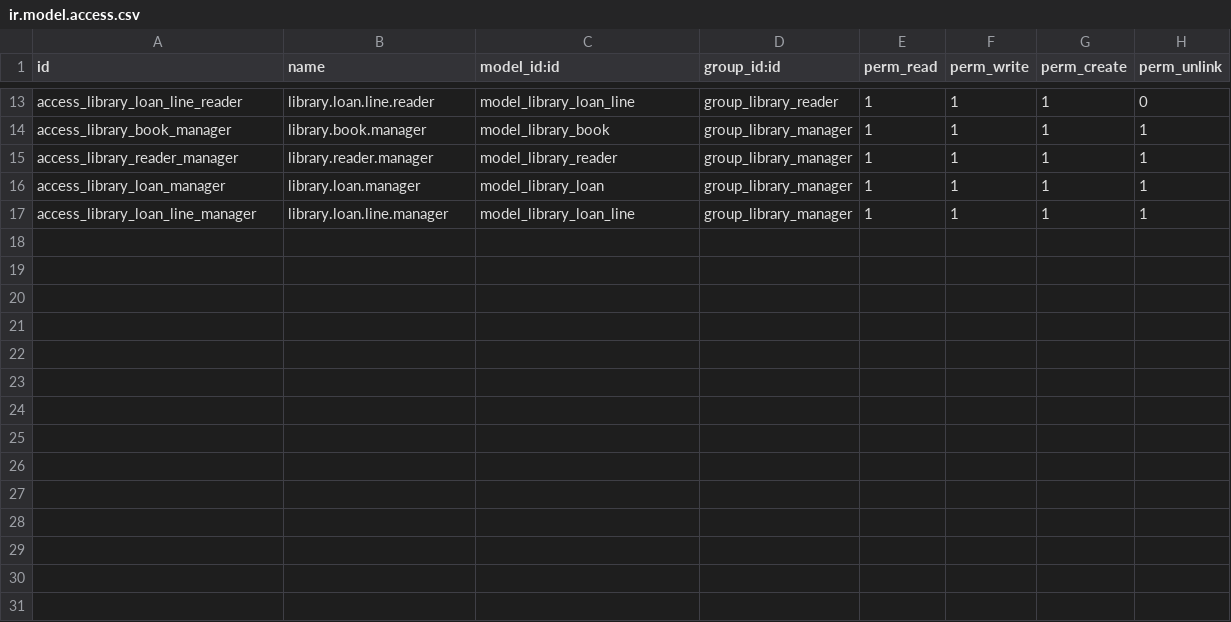
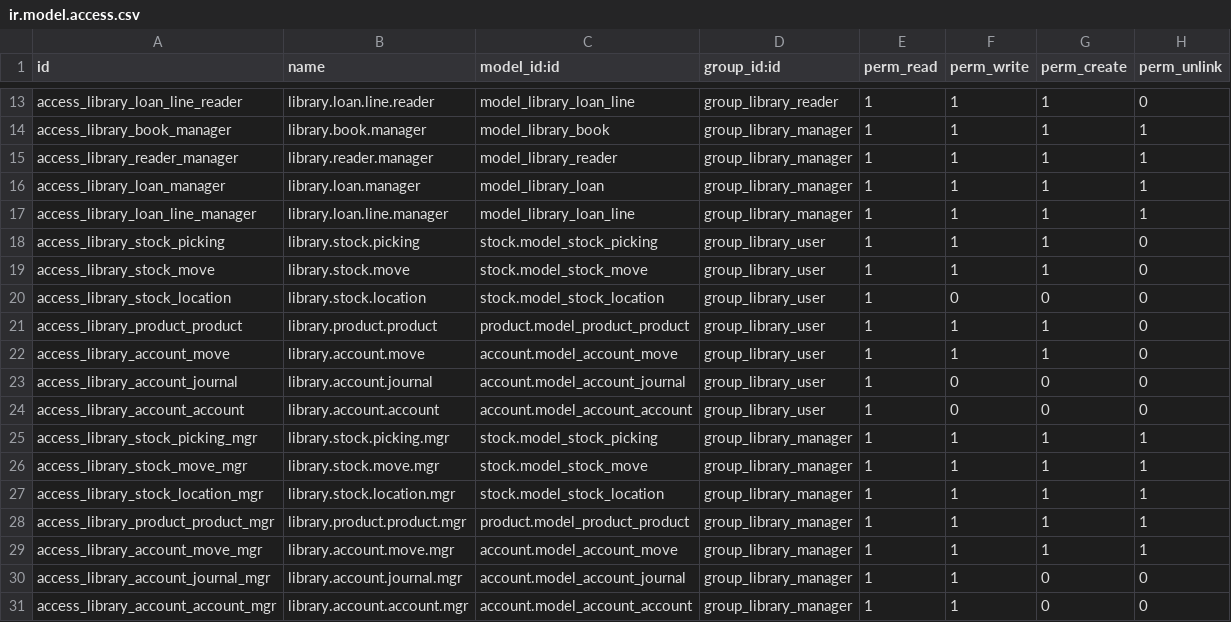
Before and after one commit to Congvinh2005/QLTV, a CSV file: security/ir.model.access.csv, drawn as a sheet; only a part is shown, gaps mark what is left out.

```diff
--- a/security/ir.model.access.csv
+++ b/security/ir.model.access.csv
@@ -17 +17,15 @@ access_library_loan_manager,library.loan.manager,model_library_loan,group_librar
 access_library_loan_line_manager,library.loan.line.manager,model_library_loan_line,group_library_manager,1,1,1,1
+access_library_stock_picking,library.stock.picking,stock.model_stock_picking,group_library_user,1,1,1,0
+access_library_stock_move,library.stock.move,stock.model_stock_move,group_library_user,1,1,1,0
+access_library_stock_location,library.stock.location,stock.model_stock_location,group_library_user,1,0,0,0
+access_library_product_product,library.product.product,product.model_product_product,group_library_user,1,1,1,0
+access_library_account_move,library.account.move,account.model_account_move,group_library_user,1,1,1,0
+access_library_account_journal,library.account.journal,account.model_account_journal,group_library_user,1,0,0,0
+access_library_account_account,library.account.account,account.model_account_account,group_library_user,1,0,0,0
+access_library_stock_picking_mgr,library.stock.picking.mgr,stock.model_stock_picking,group_library_manager,1,1,1,1
+access_library_stock_move_mgr,library.stock.move.mgr,stock.model_stock_move,group_library_manager,1,1,1,1
+access_library_stock_location_mgr,library.stock.location.mgr,stock.model_stock_location,group_library_manager,1,1,1,1
+access_library_product_product_mgr,library.product.product.mgr,product.model_product_product,group_library_manager,1,1,1,1
+access_library_account_move_mgr,library.account.move.mgr,account.model_account_move,group_library_manager,1,1,1,1
+access_library_account_journal_mgr,library.account.journal.mgr,account.model_account_journal,group_library_manager,1,1,0,0
+access_library_account_account_mgr,library.account.account.mgr,account.model_account_account,group_library_manager,1,1,0,0
```
Also changed, not shown: 2 other files.
